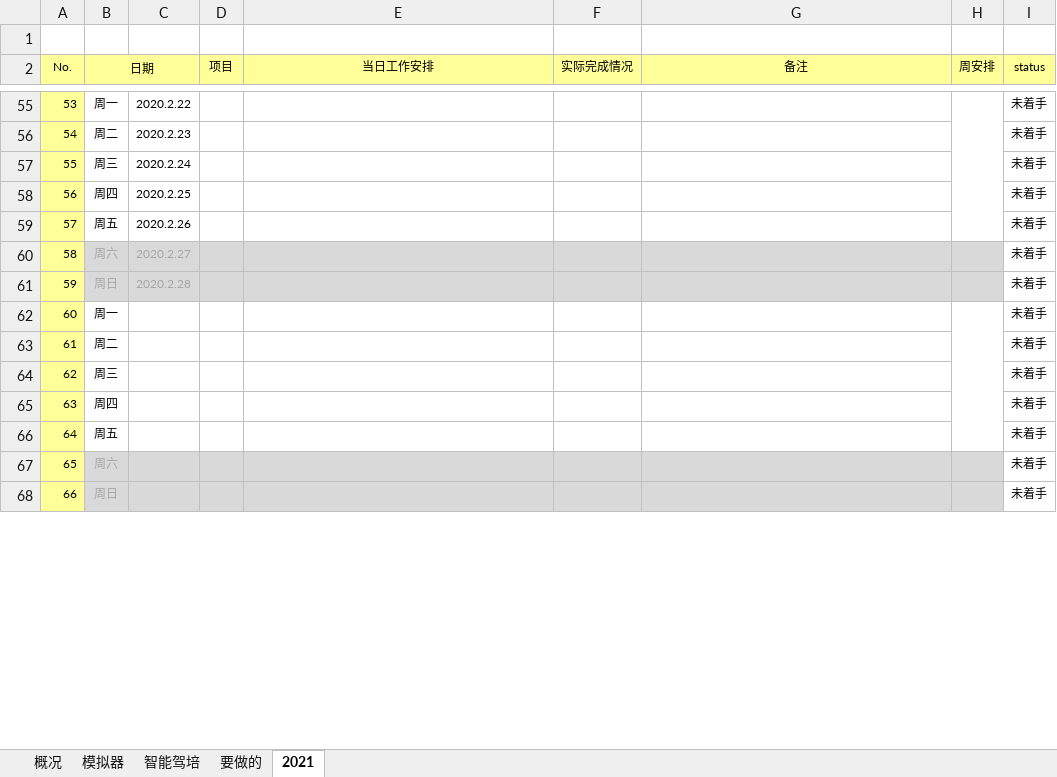
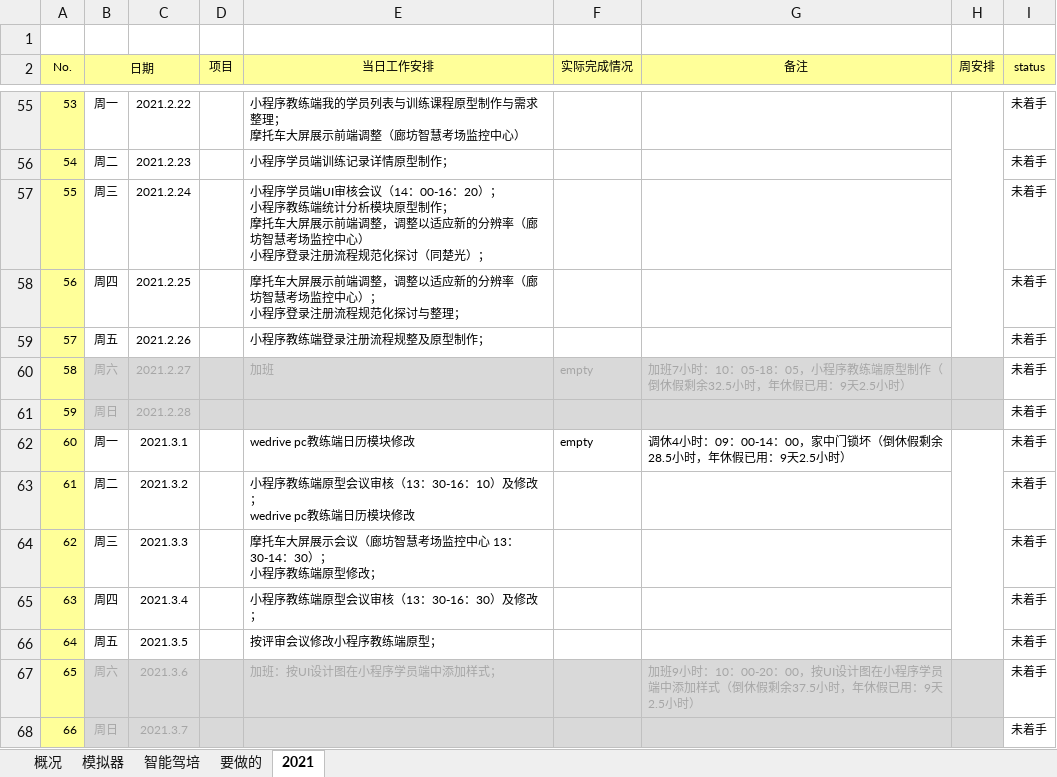
Before and after one commit to yq-icode/YQNote, an Excel workbook: 2021schedule.xlsx, sheet 2021, drawn as a sheet; only a part is shown, gaps mark what is left out; values as stored, in another font and other column widths than the file's, no borders; conditional formats not drawn; ↵ is a line break in a cell; the diff covers the shown part only; the diff names each change by its address in the sheet, - before the commit and + after, or states it on an @@ line.

```diff
--- a/2021schedule.xlsx (sheet 2021)
+++ b/2021schedule.xlsx (sheet 2021)
-C55: 2020.2.22
+C55: 2021.2.22
-E55 (当日工作安排): (empty)
+E55 (当日工作安排): 小程序教练端我的学员列表与训练课程原型制作与需求整理； ↵ 摩托车大屏展示前端调整（廊坊智慧考场监控中心）
-C56: 2020.2.23
+C56: 2021.2.23
-E56 (当日工作安排): (empty)
+E56 (当日工作安排): 小程序学员端训练记录详情原型制作；
-C57: 2020.2.24
+C57: 2021.2.24
-E57 (当日工作安排): (empty)
+E57 (当日工作安排): 小程序学员端UI审核会议（14：00-16：20）； ↵ 小程序教练端统计分析模块原型制作； ↵ 摩托车大屏展示前端调整，调整以适应新的分辨率（廊坊智慧考场监控中心） ↵ 小程序登录注册流程规范化探讨（同楚光）；
-C58: 2020.2.25
+C58: 2021.2.25
-E58 (当日工作安排): (empty)
+E58 (当日工作安排): 摩托车大屏展示前端调整，调整以适应新的分辨率（廊坊智慧考场监控中心）； ↵ 小程序登录注册流程规范化探讨与整理；
-C59: 2020.2.26
+C59: 2021.2.26
-E59 (当日工作安排): (empty)
+E59 (当日工作安排): 小程序教练端登录注册流程规整及原型制作；
-C60: 2020.2.27
+C60: 2021.2.27
-E60 (当日工作安排): (empty)
+E60 (当日工作安排): 加班
-F60 (实际完成情况): (empty)
+F60 (实际完成情况): empty
-G60 (备注): (empty)
+G60 (备注): 加班7小时：10：05-18：05，小程序教练端原型制作（倒休假剩余32.5小时，年休假已用：9天2.5小时）
-C61: 2020.2.28
+C61: 2021.2.28
-C62: (empty)
+C62: 2021.3.1
-E62 (当日工作安排): (empty)
+E62 (当日工作安排): wedrive pc教练端日历模块修改
-F62 (实际完成情况): (empty)
+F62 (实际完成情况): empty
-G62 (备注): (empty)
+G62 (备注): 调休4小时：09：00-14：00，家中门锁坏（倒休假剩余28.5小时，年休假已用：9天2.5小时）
-C63: (empty)
+C63: 2021.3.2
-E63 (当日工作安排): (empty)
+E63 (当日工作安排): 小程序教练端原型会议审核（13：30-16：10）及修改； ↵ wedrive pc教练端日历模块修改
-C64: (empty)
+C64: 2021.3.3
-E64 (当日工作安排): (empty)
+E64 (当日工作安排): 摩托车大屏展示会议（廊坊智慧考场监控中心 13：30-14：30）； ↵ 小程序教练端原型修改；
-C65: (empty)
+C65: 2021.3.4
-E65 (当日工作安排): (empty)
+E65 (当日工作安排): 小程序教练端原型会议审核（13：30-16：30）及修改；
-C66: (empty)
+C66: 2021.3.5
-E66 (当日工作安排): (empty)
+E66 (当日工作安排): 按评审会议修改小程序教练端原型；
-C67: (empty)
+C67: 2021.3.6
-E67 (当日工作安排): (empty)
+E67 (当日工作安排): 加班：按UI设计图在小程序学员端中添加样式；
-G67 (备注): (empty)
+G67 (备注): 加班9小时：10：00-20：00，按UI设计图在小程序学员端中添加样式（倒休假剩余37.5小时，年休假已用：9天2.5小时）
-C68: (empty)
+C68: 2021.3.7
```
Also changed, not shown: 253 edited cells elsewhere in this sheet, sheet 要做的, sheet 概况, 21 other files.
